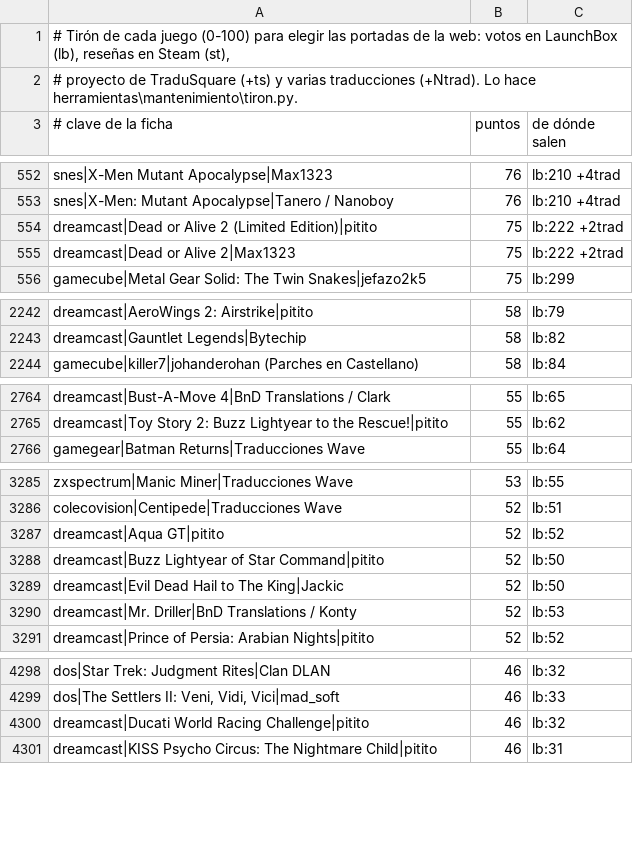
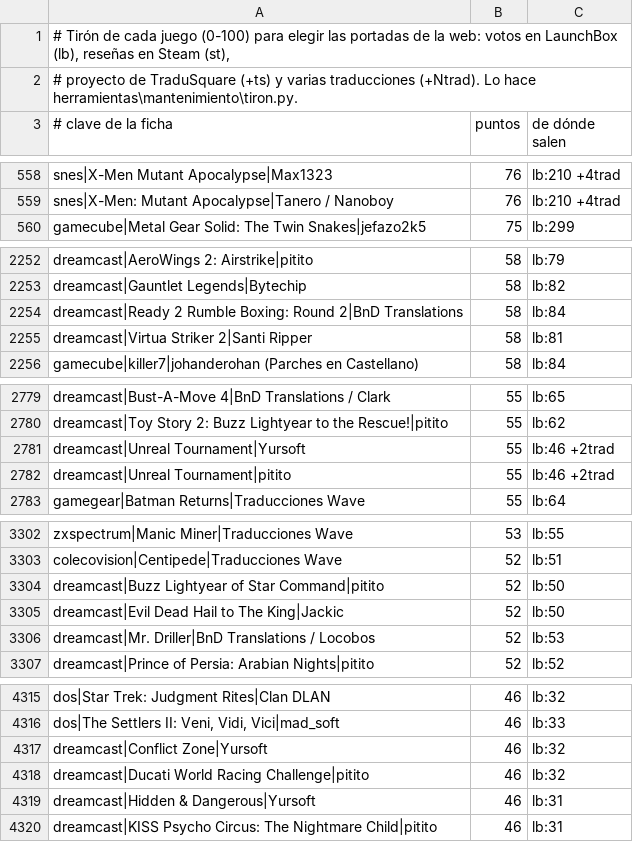
Before and after one commit to alucardog-dotcom/biblioteca-traducciones, a TSV file: web/popularidad.tsv, drawn as a sheet; only a part is shown, gaps mark what is left out; the diff covers the shown part only.

```diff
--- a/web/popularidad.tsv
+++ b/web/popularidad.tsv
@@ -553,4 +559,2 @@ snes|X-Men Mutant Apocalypse|Max1323	76	lb:210 +4trad
 snes|X-Men: Mutant Apocalypse|Tanero / Nanoboy	76	lb:210 +4trad
-dreamcast|Dead or Alive 2 (Limited Edition)|pitito	75	lb:222 +2trad
-dreamcast|Dead or Alive 2|Max1323	75	lb:222 +2trad
 gamecube|Metal Gear Solid: The Twin Snakes|jefazo2k5	75	lb:299
@@ -2243,2 +2253,4 @@ dreamcast|AeroWings 2: Airstrike|pitito	58	lb:79
 dreamcast|Gauntlet Legends|Bytechip	58	lb:82
+dreamcast|Ready 2 Rumble Boxing: Round 2|BnD Translations	58	lb:84
+dreamcast|Virtua Striker 2|Santi Ripper	58	lb:81
 gamecube|killer7|johanderohan (Parches en Castellano)	58	lb:84
@@ -2765,2 +2780,4 @@ dreamcast|Bust-A-Move 4|BnD Translations / Clark	55	lb:65
 dreamcast|Toy Story 2: Buzz Lightyear to the Rescue!|pitito	55	lb:62
+dreamcast|Unreal Tournament|Yursoft	55	lb:46 +2trad
+dreamcast|Unreal Tournament|pitito	55	lb:46 +2trad
 gamegear|Batman Returns|Traducciones Wave	55	lb:64
@@ -3286,6 +3303,5 @@ zxspectrum|Manic Miner|Traducciones Wave	53	lb:55
 colecovision|Centipede|Traducciones Wave	52	lb:51
-dreamcast|Aqua GT|pitito	52	lb:52
 dreamcast|Buzz Lightyear of Star Command|pitito	52	lb:50
 dreamcast|Evil Dead Hail to The King|Jackic	52	lb:50
-dreamcast|Mr. Driller|BnD Translations / Konty	52	lb:53
+dreamcast|Mr. Driller|BnD Translations / Locobos	52	lb:53
 dreamcast|Prince of Persia: Arabian Nights|pitito	52	lb:52
@@ -4299,3 +4316,5 @@ dos|Star Trek: Judgment Rites|Clan DLAN	46	lb:32
 dos|The Settlers II: Veni, Vidi, Vici|mad_soft	46	lb:33
+dreamcast|Conflict Zone|Yursoft	46	lb:32
 dreamcast|Ducati World Racing Challenge|pitito	46	lb:32
+dreamcast|Hidden & Dangerous|Yursoft	46	lb:31
 dreamcast|KISS Psycho Circus: The Nightmare Child|pitito	46	lb:31
```
Also changed, not shown: 23 added rows, 4 removed rows and 5 edited cells elsewhere in this file, web/capturas_libretro.tsv, web/redirecciones.tsv, 24 other files.
